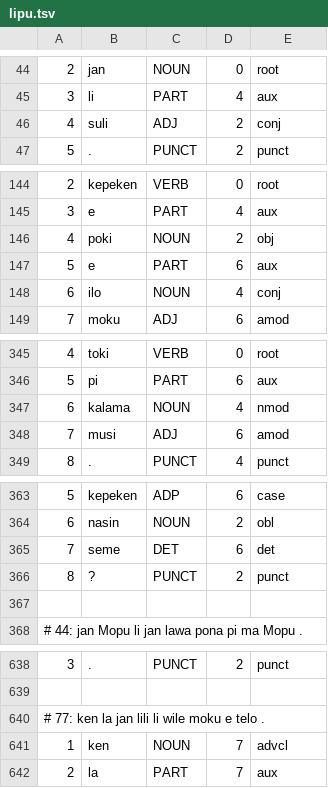
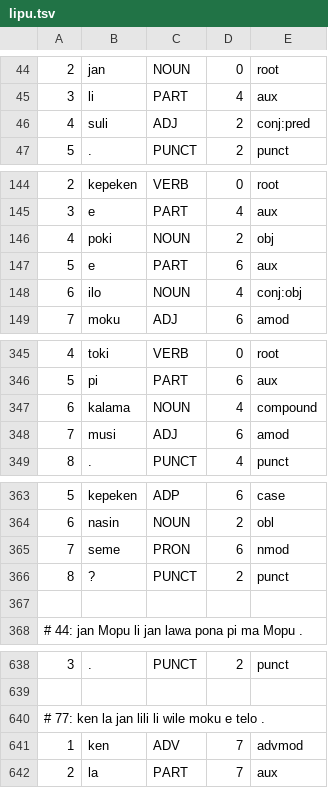
Before and after one commit to nymwa/tokipona-corpus-collection, a TSV file: 100tokipona/lipu.tsv, drawn as a sheet; only a part is shown, gaps mark what is left out; the diff covers the shown part only.

```diff
--- a/100tokipona/lipu.tsv
+++ b/100tokipona/lipu.tsv
@@ -45,3 +45,3 @@
 3	li	PART	4	aux
-4	suli	ADJ	2	conj
+4	suli	ADJ	2	conj:pred
 5	.	PUNCT	2	punct
@@ -147,3 +147,3 @@
 5	e	PART	6	aux
-6	ilo	NOUN	4	conj
+6	ilo	NOUN	4	conj:obj
 7	moku	ADJ	6	amod
@@ -346,3 +346,3 @@
 5	pi	PART	6	aux
-6	kalama	NOUN	4	nmod
+6	kalama	NOUN	4	compound
 7	musi	ADJ	6	amod
@@ -364,3 +364,3 @@
 6	nasin	NOUN	2	obl
-7	seme	DET	6	det
+7	seme	PRON	6	nmod
 8	?	PUNCT	2	punct
@@ -640,3 +640,3 @@
 # 77: ken la jan lili li wile moku e telo .
-1	ken	NOUN	7	advcl
+1	ken	ADV	7	advmod
 2	la	PART	7	aux
```
Also changed, not shown: 20 edited cells elsewhere in this file, 1 other file.
